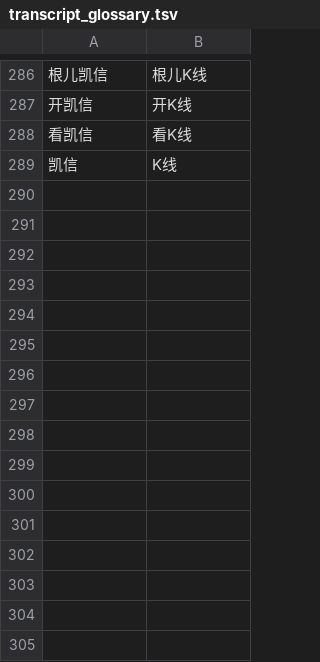
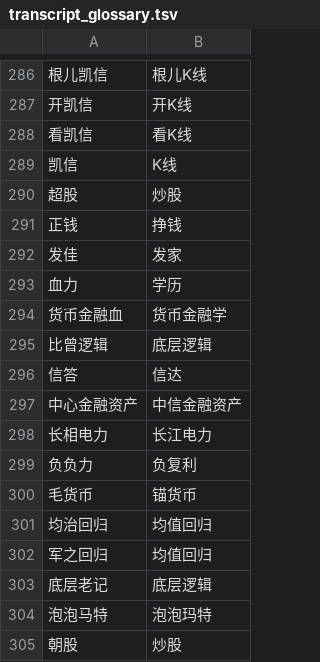
Before and after one commit to cherrylin000/shengshi-yufeng, a TSV file: scripts/transcripts/transcript_glossary.tsv, drawn as a sheet; only a part is shown, gaps mark what is left out; the diff names each change by its address in the sheet, - before the commit and + after, or states it on an @@ line.

```diff
--- a/scripts/transcripts/transcript_glossary.tsv
+++ b/scripts/transcripts/transcript_glossary.tsv
+row 290: 超股 | 炒股
+row 291: 正钱 | 挣钱
+row 292: 发佳 | 发家
+row 293: 血力 | 学历
+row 294: 货币金融血 | 货币金融学
+row 295: 比曾逻辑 | 底层逻辑
+row 296: 信答 | 信达
+row 297: 中心金融资产 | 中信金融资产
+row 298: 长相电力 | 长江电力
+row 299: 负负力 | 负复利
+row 300: 毛货币 | 锚货币
+row 301: 均治回归 | 均值回归
+row 302: 军之回归 | 均值回归
+row 303: 底层老记 | 底层逻辑
+row 304: 泡泡马特 | 泡泡玛特
+row 305: 朝股 | 炒股
```
Also changed, not shown: 12 other files.
